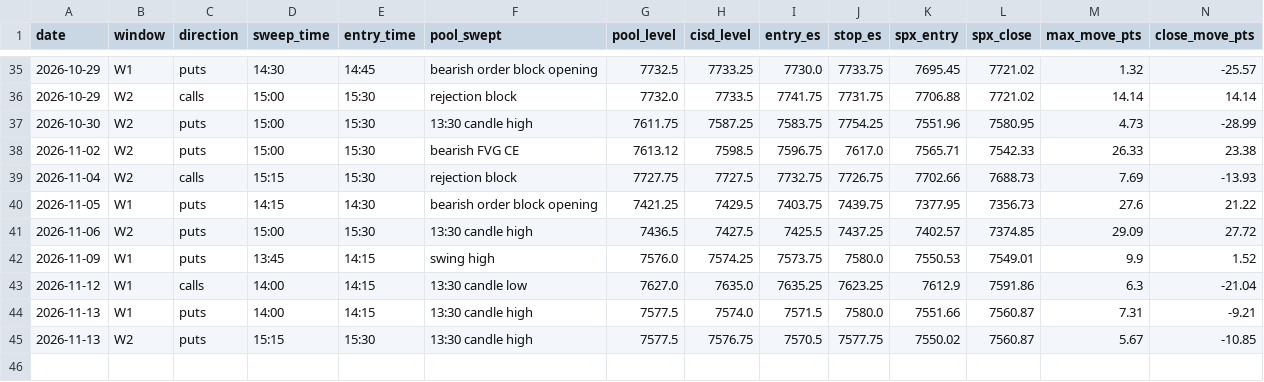
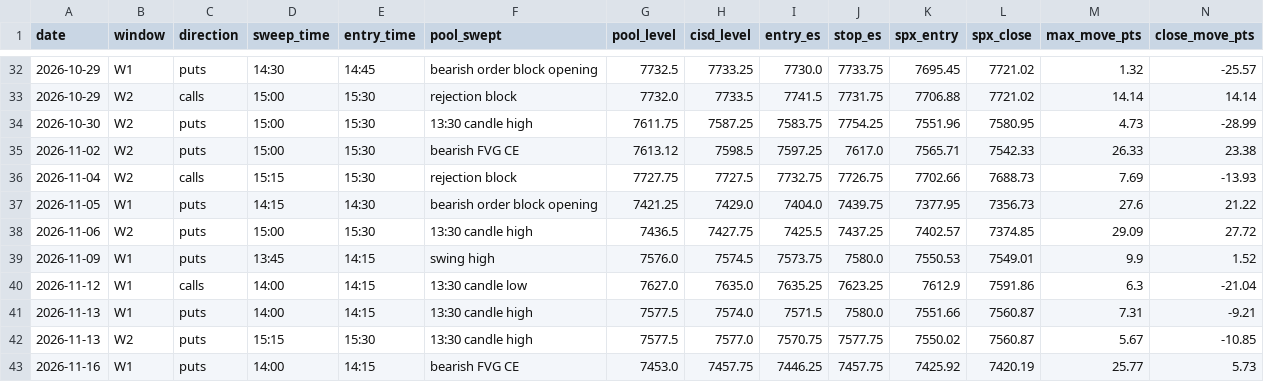
Before and after one commit to thetrinmillenia/belle-backtest, a CSV file: results/signals_15m.csv, drawn as a sheet; only a part is shown, gaps mark what is left out; addresses are those after the commit; rows hold the shown columns only; the diff covers the shown part only; the diff names each change by its address in the sheet, - before the commit and + after, or states it on an @@ line.

```diff
--- a/results/signals_15m.csv
+++ b/results/signals_15m.csv
-I33 (entry_es): 7741.75
+I33 (entry_es): 7741.5
-I35 (entry_es): 7596.75
+I35 (entry_es): 7597.25
-H37 (cisd_level): 7429.5
+H37 (cisd_level): 7429.0
-I37 (entry_es): 7403.75
+I37 (entry_es): 7404.0
-H38 (cisd_level): 7427.5
+H38 (cisd_level): 7427.75
-H39 (cisd_level): 7574.25
+H39 (cisd_level): 7574.5
-H42 (cisd_level): 7576.75
+H42 (cisd_level): 7577.0
-I42 (entry_es): 7570.5
+I42 (entry_es): 7570.75
+row 43: 2026-11-16 | W1 | puts | 14:00 | 14:15 | bearish FVG CE | 7453.0 | 7457.75 | 7446.25 | 7457.75 | 7425.92 | 7420.19 | 25.77 | 5.73
```
Also changed, not shown: 3 removed rows and 18 edited cells elsewhere in this file, data/GSPC.csv, results/history.csv, 4 other files.
